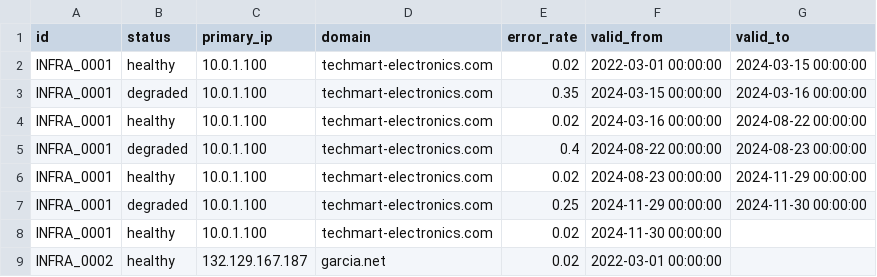
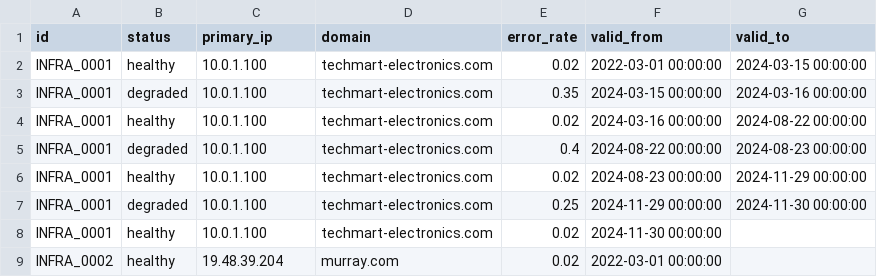
Before and after one commit to leogodin217/sql-practice-retail, a CSV file: data/dim_infrastructure.csv, drawn as a sheet.

```diff
--- a/data/dim_infrastructure.csv
+++ b/data/dim_infrastructure.csv
@@ -8,2 +8,2 @@ INFRA_0001,degraded,10.0.1.100,techmart-electronics.com,0.25,2024-11-29 00:00:00
 INFRA_0001,healthy,10.0.1.100,techmart-electronics.com,0.02,2024-11-30 00:00:00,
-INFRA_0002,healthy,132.129.167.187,garcia.net,0.02,2022-03-01 00:00:00,
+INFRA_0002,healthy,19.48.39.204,murray.com,0.02,2022-03-01 00:00:00,
```
Also changed, not shown: data/dim_product.csv, 6 other files.
